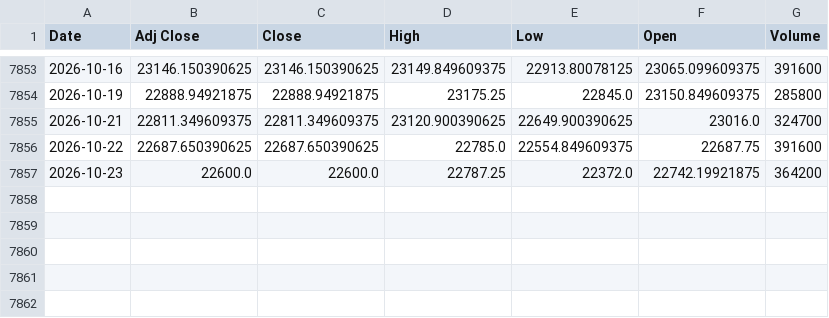
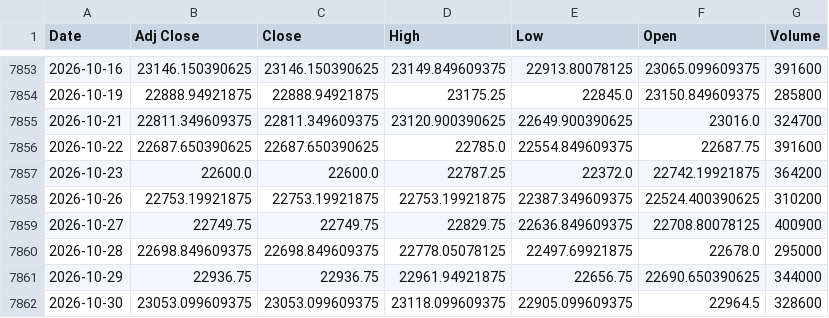
Before and after one commit to rishabhjain0295-web/nifty500-momentum-backtest, a CSV file: data/index/NIFTY50.csv, drawn as a sheet; only a part is shown, gaps mark what is left out.

```diff
--- a/data/index/NIFTY50.csv
+++ b/data/index/NIFTY50.csv
@@ -7857 +7857,6 @@ Date,Adj Close,Close,High,Low,Open,Volume
 2026-10-23,22600.0,22600.0,22787.25,22372.0,22742.19921875,364200
+2026-10-26,22753.19921875,22753.19921875,22753.19921875,22387.349609375,22524.400390625,310200
+2026-10-27,22749.75,22749.75,22829.75,22636.849609375,22708.80078125,400900
+2026-10-28,22698.849609375,22698.849609375,22778.05078125,22497.69921875,22678.0,295000
+2026-10-29,22936.75,22936.75,22961.94921875,22656.75,22690.650390625,344000
+2026-10-30,23053.099609375,23053.099609375,23118.099609375,22905.099609375,22964.5,328600
```
Also changed, not shown: data/fno_stocks.csv, data/index/NIFTY500.csv, 2 other files.
